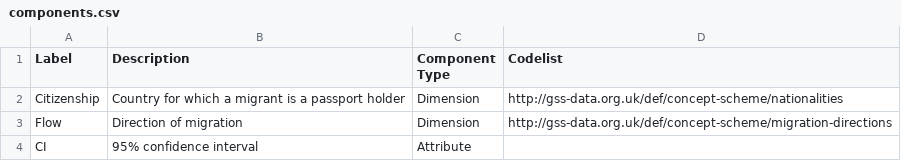
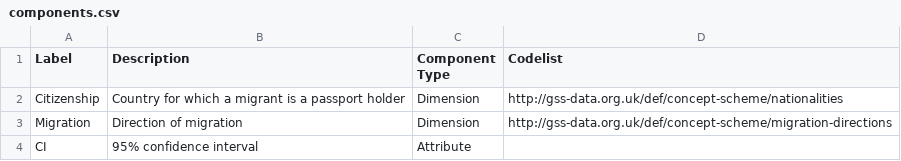
Before and after one commit to GSS-Cogs/ref_migration, a CSV file: components.csv, drawn as a sheet.

Commit message:
Try 'Migration' as a label.

```diff
--- a/components.csv
+++ b/components.csv
@@ -2,3 +2,3 @@ Label,Description,Component Type,Codelist
 Citizenship,Country for which a migrant is a passport holder,Dimension,http://gss-data.org.uk/def/concept-scheme/nationalities
-Flow,Direction of migration,Dimension,http://gss-data.org.uk/def/concept-scheme/migration-directions
+Migration,Direction of migration,Dimension,http://gss-data.org.uk/def/concept-scheme/migration-directions
 CI,95% confidence interval,Attribute,
```
